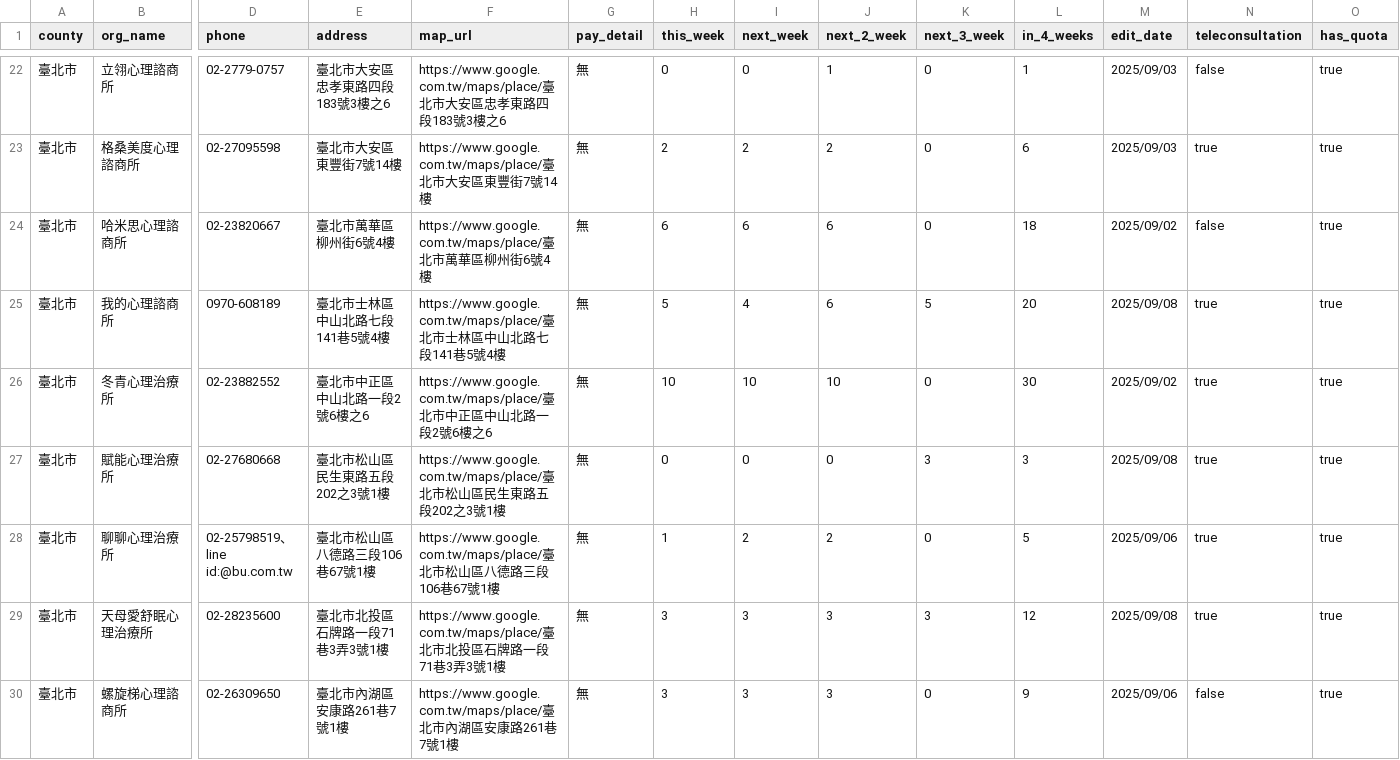
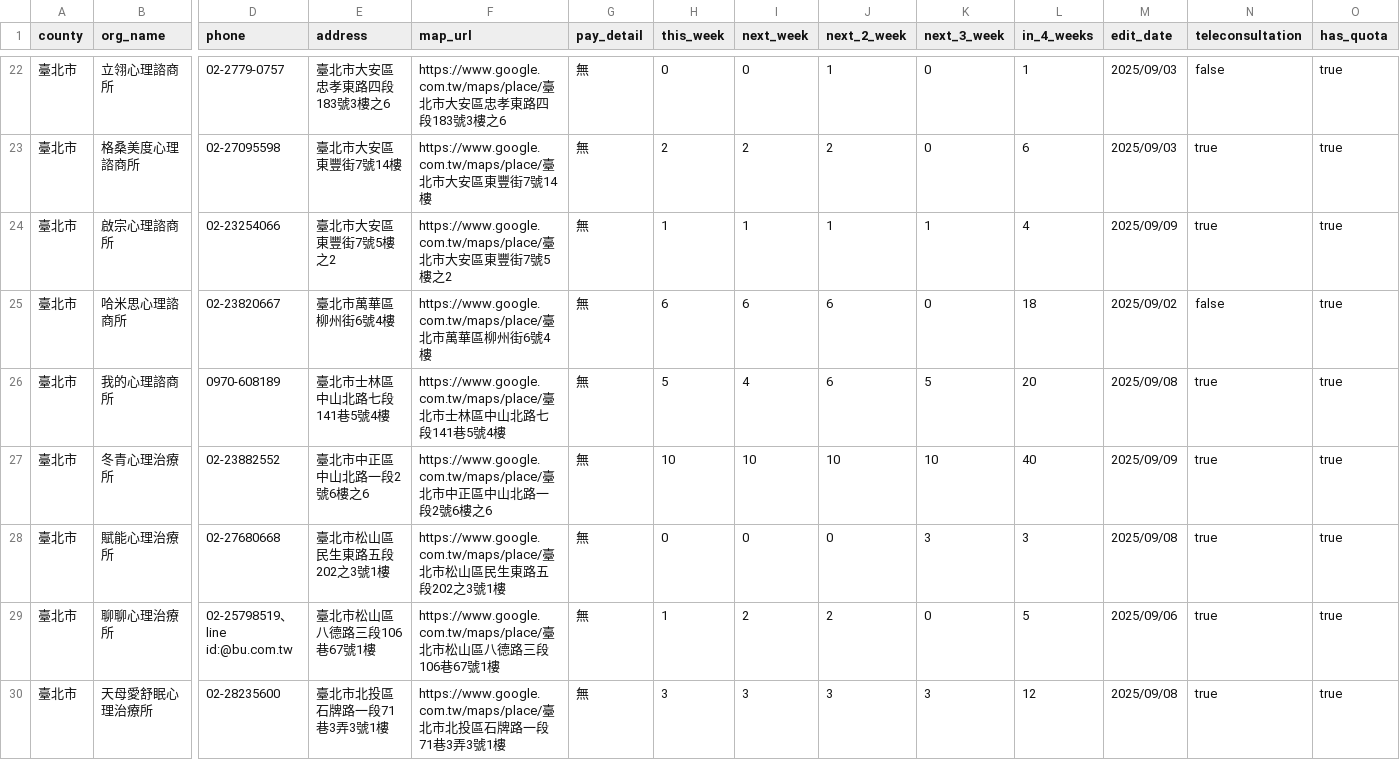
Before and after one commit to hsilan-sui/counsel-data-pipeline, a CSV file: out/01_臺北市_merged_clean.csv, drawn as a sheet; only a part is shown, gaps mark what is left out; the shorter side is filled out with more unchanged rows; addresses are those after the commit; rows hold the shown columns only; the diff covers the shown part only; the diff names each change by its address in the sheet, - before the commit and + after, or states it on an @@ line.

```diff
--- a/out/01_臺北市_merged_clean.csv
+++ b/out/01_臺北市_merged_clean.csv
+row 24: 臺北市 | 啟宗心理諮商所 | 02-23254066 | 臺北市大安區東豐街7號5樓之2 | https://www.google.com.tw/maps/place/臺北市大安區東豐街7號5樓之2 | 無 | 1 | 1 | 1 | 1 | 4 | 2025/09/09 | true | true
-K27 (next_3_week): 0
+K27 (next_3_week): 10
-L27 (in_4_weeks): 30
+L27 (in_4_weeks): 40
-M27 (edit_date): 2025/09/02
+M27 (edit_date): 2025/09/09
```
Also changed, not shown: 1 added row, 2 removed rows and 12 edited cells elsewhere in this file, out/03_臺南市_merged_clean.csv, out/04_高雄市_merged_clean.csv, 34 other files.
